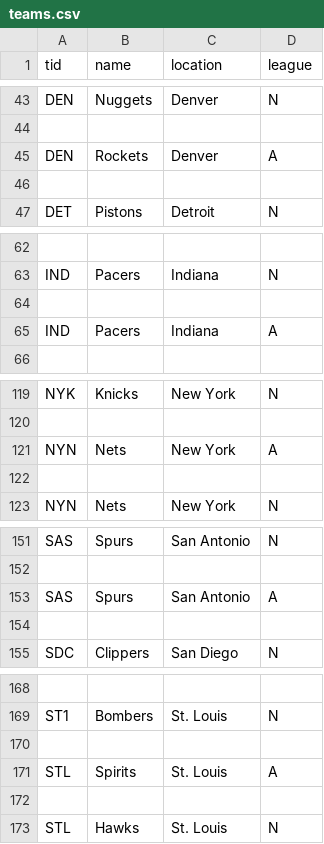
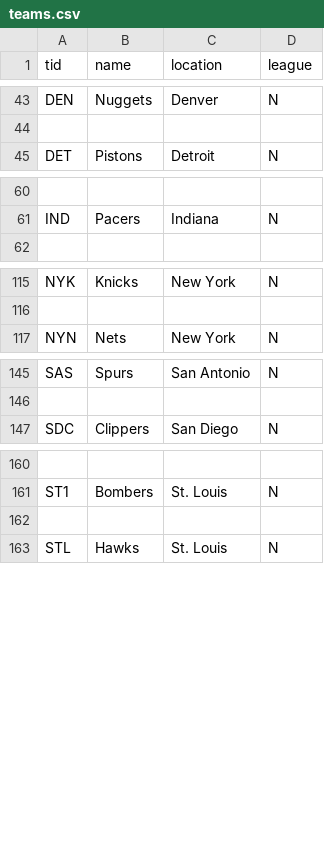
Before and after one commit to Twaambo/BasketballDB, a CSV file: DBProject/src/BasketballDB/csv/teams.csv, drawn as a sheet; only a part is shown, gaps mark what is left out; the diff names each change by its address in the sheet, - before the commit and + after, or states it on an @@ line.

Commit message:
added h2 demo and normalized data

```diff
--- a/DBProject/src/BasketballDB/csv/teams.csv
+++ b/DBProject/src/BasketballDB/csv/teams.csv
-row 45: DEN | Rockets | Denver | A
-row 46: (empty)
-row 64: (empty)
-row 65: IND | Pacers | Indiana | A
-row 121: NYN | Nets | New York | A
-row 122: (empty)
-row 153: SAS | Spurs | San Antonio | A
-row 154: (empty)
-row 170: (empty)
-row 171: STL | Spirits | St. Louis | A
```
Also changed, not shown: 12 other files.
